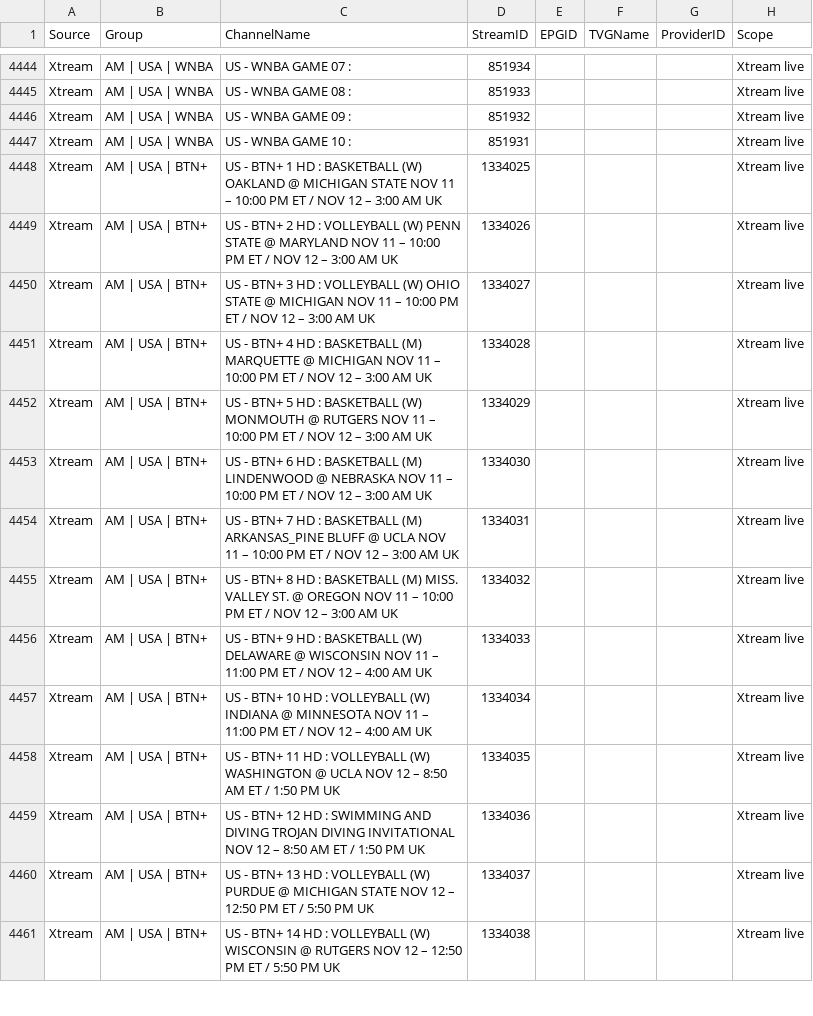
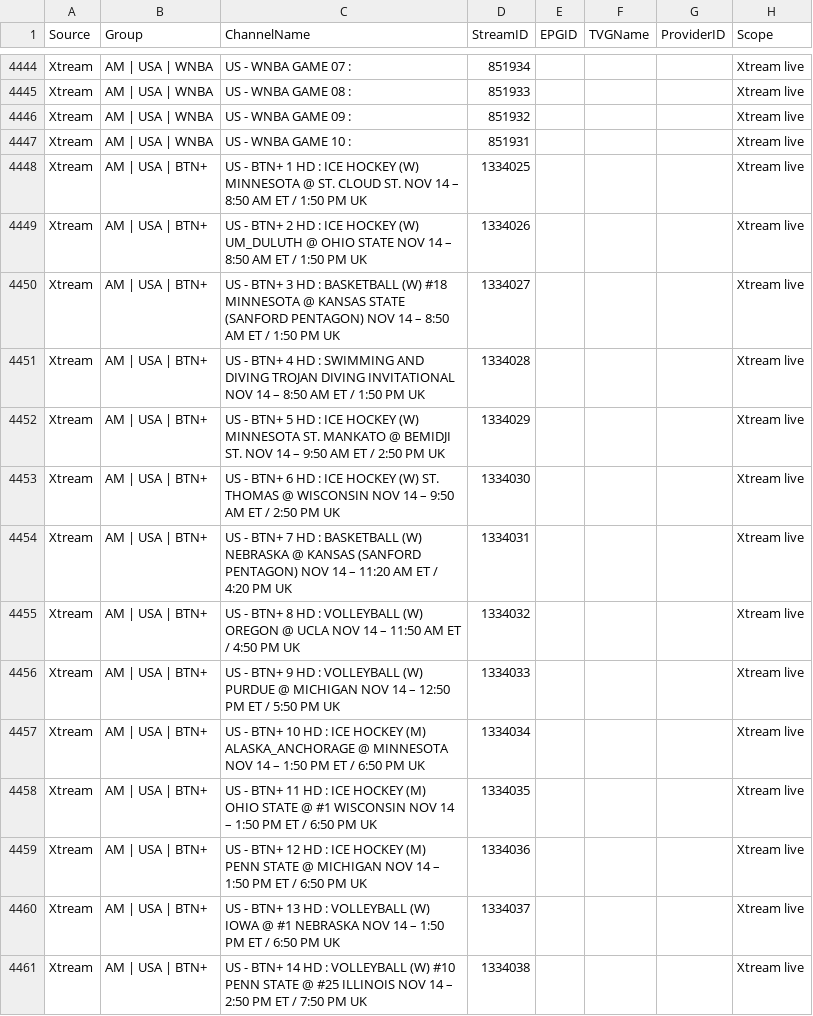
Before and after one commit to 55Corndog1337/My-EPG-v2, a CSV file: channels.csv, drawn as a sheet; only a part is shown, gaps mark what is left out; the diff covers the shown part only.

```diff
--- a/channels.csv
+++ b/channels.csv
@@ -4447,15 +4447,15 @@ Xtream,AM | USA | WNBA,US - WNBA GAME 09 :,851932,,,,Xtream live
 Xtream,AM | USA | WNBA,US - WNBA GAME 10 :,851931,,,,Xtream live
-Xtream,AM | USA | BTN+,US - BTN+ 1 HD : BASKETBALL (W) OAKLAND @ MICHIGAN STATE NOV 11 – 10:00 PM ET / NOV 12 – 3:00 AM UK,1334025,,,,Xtream live
-Xtream,AM | USA | BTN+,US - BTN+ 2 HD : VOLLEYBALL (W) PENN STATE @ MARYLAND NOV 11 – 10:00 PM ET / NOV 12 – 3:00 AM UK,1334026,,,,Xtream live
-Xtream,AM | USA | BTN+,US - BTN+ 3 HD : VOLLEYBALL (W) OHIO STATE @ MICHIGAN NOV 11 – 10:00 PM ET / NOV 12 – 3:00 AM UK,1334027,,,,Xtream live
-Xtream,AM | USA | BTN+,US - BTN+ 4 HD : BASKETBALL (M) MARQUETTE @ MICHIGAN NOV 11 – 10:00 PM ET / NOV 12 – 3:00 AM UK,1334028,,,,Xtream live
-Xtream,AM | USA | BTN+,US - BTN+ 5 HD : BASKETBALL (W) MONMOUTH @ RUTGERS NOV 11 – 10:00 PM ET / NOV 12 – 3:00 AM UK,1334029,,,,Xtream live
-Xtream,AM | USA | BTN+,US - BTN+ 6 HD : BASKETBALL (M) LINDENWOOD @ NEBRASKA NOV 11 – 10:00 PM ET / NOV 12 – 3:00 AM UK,1334030,,,,Xtream live
-Xtream,AM | USA | BTN+,US - BTN+ 7 HD : BASKETBALL (M) ARKANSAS_PINE BLUFF @ UCLA NOV 11 – 10:00 PM ET / NOV 12 – 3:00 AM UK,1334031,,,,Xtream live
-Xtream,AM | USA | BTN+,US - BTN+ 8 HD : BASKETBALL (M) MISS. VALLEY ST. @ OREGON NOV 11 – 10:00 PM ET / NOV 12 – 3:00 AM UK,1334032,,,,Xtream live
-Xtream,AM | USA | BTN+,US - BTN+ 9 HD : BASKETBALL (W) DELAWARE @ WISCONSIN NOV 11 – 11:00 PM ET / NOV 12 – 4:00 AM UK,1334033,,,,Xtream live
-Xtream,AM | USA | BTN+,US - BTN+ 10 HD : VOLLEYBALL (W) INDIANA @ MINNESOTA NOV 11 – 11:00 PM ET / NOV 12 – 4:00 AM UK,1334034,,,,Xtream live
-Xtream,AM | USA | BTN+,US - BTN+ 11 HD : VOLLEYBALL (W) WASHINGTON @ UCLA NOV 12 – 8:50 AM ET / 1:50 PM UK,1334035,,,,Xtream live
-Xtream,AM | USA | BTN+,US - BTN+ 12 HD : SWIMMING AND DIVING TROJAN DIVING INVITATIONAL NOV 12 – 8:50 AM ET / 1:50 PM UK,1334036,,,,Xtream live
-Xtream,AM | USA | BTN+,US - BTN+ 13 HD : VOLLEYBALL (W) PURDUE @ MICHIGAN STATE NOV 12 – 12:50 PM ET / 5:50 PM UK,1334037,,,,Xtream live
-Xtream,AM | USA | BTN+,US - BTN+ 14 HD : VOLLEYBALL (W) WISCONSIN @ RUTGERS NOV 12 – 12:50 PM ET / 5:50 PM UK,1334038,,,,Xtream live
+Xtream,AM | USA | BTN+,US - BTN+ 1 HD : ICE HOCKEY (W) MINNESOTA @ ST. CLOUD ST. NOV 14 – 8:50 AM ET / 1:50 PM UK,1334025,,,,Xtream live
+Xtream,AM | USA | BTN+,US - BTN+ 2 HD : ICE HOCKEY (W) UM_DULUTH @ OHIO STATE NOV 14 – 8:50 AM ET / 1:50 PM UK,1334026,,,,Xtream live
+Xtream,AM | USA | BTN+,US - BTN+ 3 HD : BASKETBALL (W) #18 MINNESOTA @ KANSAS STATE (SANFORD PENTAGON) NOV 14 – 8:50 AM ET / 1:50 PM UK,1334027,,,,Xtream live
+Xtream,AM | USA | BTN+,US - BTN+ 4 HD : SWIMMING AND DIVING TROJAN DIVING INVITATIONAL NOV 14 – 8:50 AM ET / 1:50 PM UK,1334028,,,,Xtream live
+Xtream,AM | USA | BTN+,US - BTN+ 5 HD : ICE HOCKEY (W) MINNESOTA ST. MANKATO @ BEMIDJI ST. NOV 14 – 9:50 AM ET / 2:50 PM UK,1334029,,,,Xtream live
+Xtream,AM | USA | BTN+,US - BTN+ 6 HD : ICE HOCKEY (W) ST. THOMAS @ WISCONSIN NOV 14 – 9:50 AM ET / 2:50 PM UK,1334030,,,,Xtream live
+Xtream,AM | USA | BTN+,US - BTN+ 7 HD : BASKETBALL (W) NEBRASKA @ KANSAS (SANFORD PENTAGON) NOV 14 – 11:20 AM ET / 4:20 PM UK,1334031,,,,Xtream live
+Xtream,AM | USA | BTN+,US - BTN+ 8 HD : VOLLEYBALL (W) OREGON @ UCLA NOV 14 – 11:50 AM ET / 4:50 PM UK,1334032,,,,Xtream live
+Xtream,AM | USA | BTN+,US - BTN+ 9 HD : VOLLEYBALL (W) PURDUE @ MICHIGAN NOV 14 – 12:50 PM ET / 5:50 PM UK,1334033,,,,Xtream live
+Xtream,AM | USA | BTN+,US - BTN+ 10 HD : ICE HOCKEY (M) ALASKA_ANCHORAGE @ MINNESOTA NOV 14 – 1:50 PM ET / 6:50 PM UK,1334034,,,,Xtream live
+Xtream,AM | USA | BTN+,US - BTN+ 11 HD : ICE HOCKEY (M) OHIO STATE @ #1 WISCONSIN NOV 14 – 1:50 PM ET / 6:50 PM UK,1334035,,,,Xtream live
+Xtream,AM | USA | BTN+,US - BTN+ 12 HD : ICE HOCKEY (M) PENN STATE @ MICHIGAN NOV 14 – 1:50 PM ET / 6:50 PM UK,1334036,,,,Xtream live
+Xtream,AM | USA | BTN+,US - BTN+ 13 HD : VOLLEYBALL (W) IOWA @ #1 NEBRASKA NOV 14 – 1:50 PM ET / 6:50 PM UK,1334037,,,,Xtream live
+Xtream,AM | USA | BTN+,US - BTN+ 14 HD : VOLLEYBALL (W) #10 PENN STATE @ #25 ILLINOIS NOV 14 – 2:50 PM ET / 7:50 PM UK,1334038,,,,Xtream live
```
Also changed, not shown: 86 edited cells elsewhere in this file.
